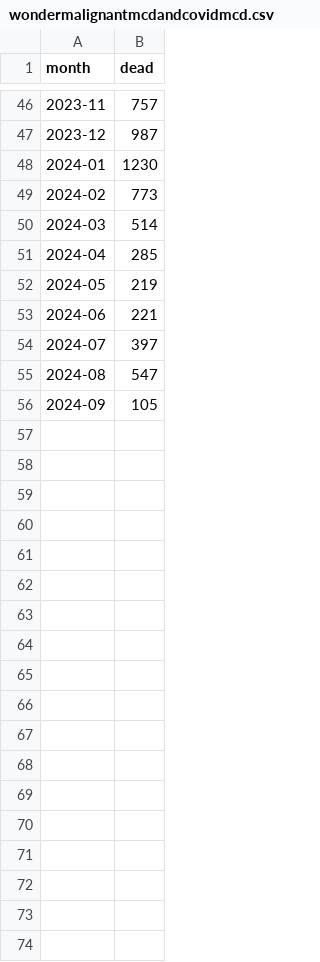
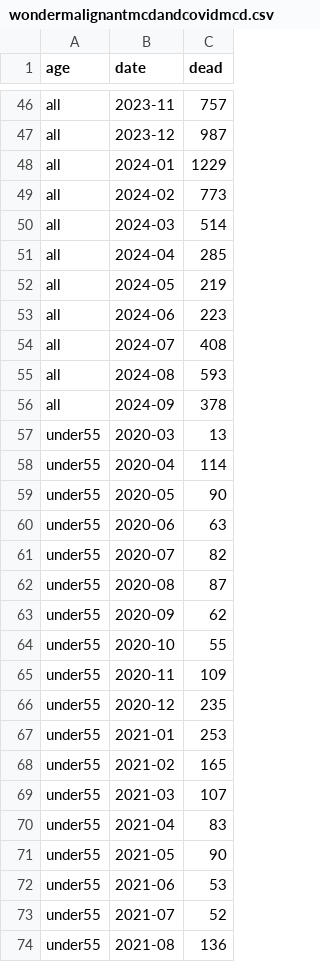
Before and after one commit to mongol-fi/mongol-fi.github.io, a CSV file: f/wondermalignantmcdandcovidmcd.csv, drawn as a sheet; only a part is shown, gaps mark what is left out; addresses are those after the commit; the diff covers the shown part only; the diff names each change by its address in the sheet, - before the commit and + after, or states it on an @@ line.

```diff
--- a/f/wondermalignantmcdandcovidmcd.csv
+++ b/f/wondermalignantmcdandcovidmcd.csv
+column A (age), rows 46-56: all all
-B1: month
+B1: date
-C48 (dead): 1230
+C48 (dead): 1229
-C53 (dead): 221
+C53 (dead): 223
-C54 (dead): 397
+C54 (dead): 408
-C55 (dead): 547
+C55 (dead): 593
-C56 (dead): 105
+C56 (dead): 378
+row 57: under55 | 2020-03 | 13
+row 58: under55 | 2020-04 | 114
+row 59: under55 | 2020-05 | 90
+row 60: under55 | 2020-06 | 63
+row 61: under55 | 2020-07 | 82
+row 62: under55 | 2020-08 | 87
+row 63: under55 | 2020-09 | 62
+row 64: under55 | 2020-10 | 55
+row 65: under55 | 2020-11 | 109
+row 66: under55 | 2020-12 | 235
+row 67: under55 | 2021-01 | 253
+row 68: under55 | 2021-02 | 165
+row 69: under55 | 2021-03 | 107
+row 70: under55 | 2021-04 | 83
+row 71: under55 | 2021-05 | 90
+row 72: under55 | 2021-06 | 53
+row 73: under55 | 2021-07 | 52
+row 74: under55 | 2021-08 | 136
```
Also changed, not shown: 36 added rows elsewhere in this file, 13 other files.
